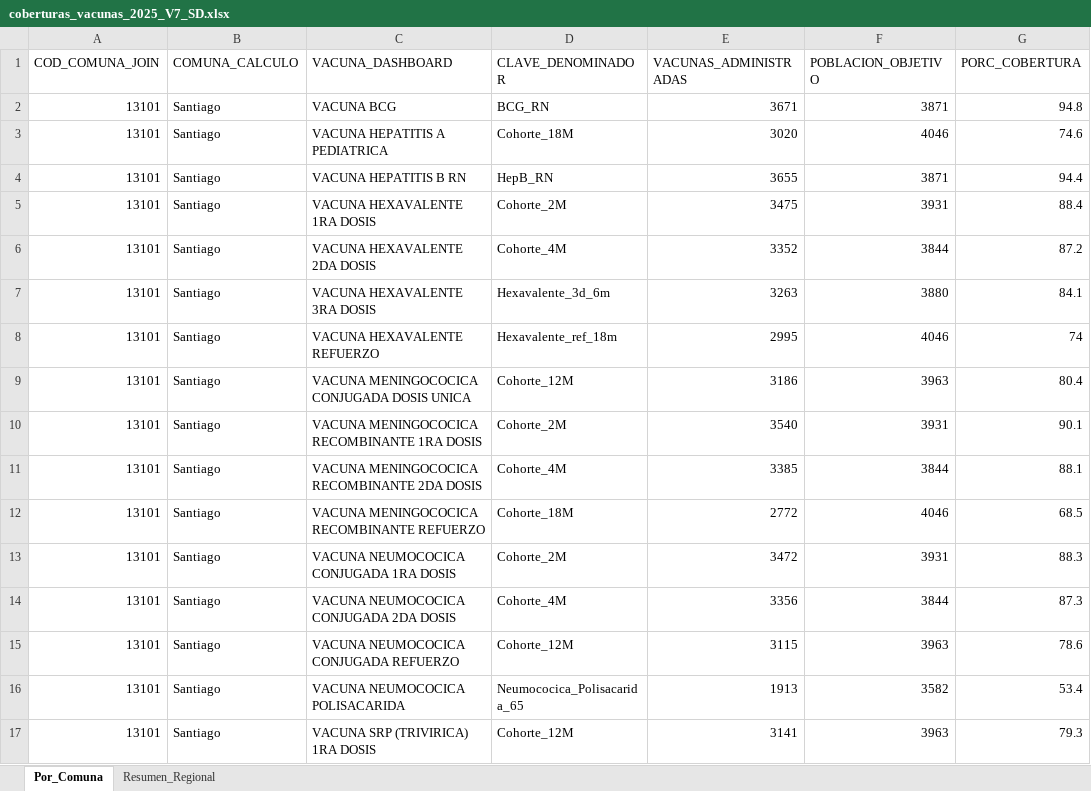
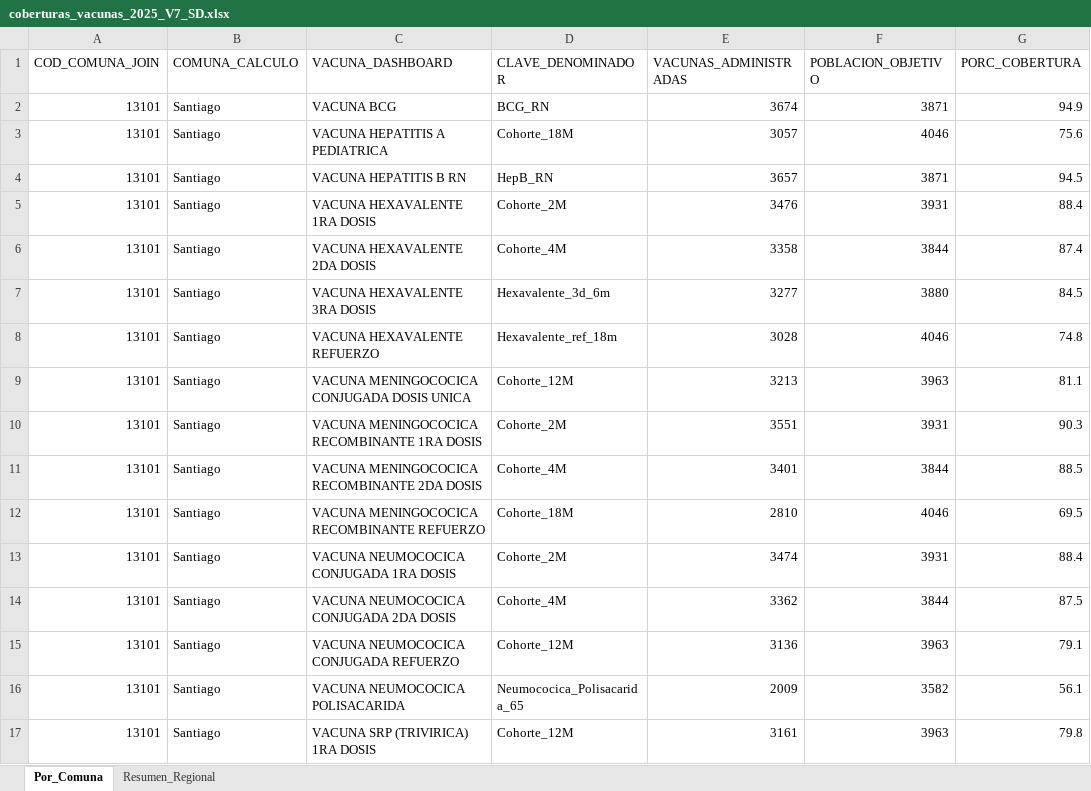
Before and after one commit to santiagofh/cobertura-programaticas-rm, an Excel workbook: output/coberturas_vacunas_2025_V7_SD.xlsx, sheet Por_Comuna, drawn as a sheet; only a part is shown; values as stored, in another font and other column widths than the file's, no borders; the diff covers the shown part only; the diff names each change by its address in the sheet, - before the commit and + after, or states it on an @@ line.

```diff
--- a/output/coberturas_vacunas_2025_V7_SD.xlsx (sheet Por_Comuna)
+++ b/output/coberturas_vacunas_2025_V7_SD.xlsx (sheet Por_Comuna)
-E2 (VACUNAS_ADMINISTRADAS): 3671
+E2 (VACUNAS_ADMINISTRADAS): 3674
-G2 (PORC_COBERTURA): 94.8
+G2 (PORC_COBERTURA): 94.9
-E3 (VACUNAS_ADMINISTRADAS): 3020
+E3 (VACUNAS_ADMINISTRADAS): 3057
-G3 (PORC_COBERTURA): 74.6
+G3 (PORC_COBERTURA): 75.6
-E4 (VACUNAS_ADMINISTRADAS): 3655
+E4 (VACUNAS_ADMINISTRADAS): 3657
-G4 (PORC_COBERTURA): 94.4
+G4 (PORC_COBERTURA): 94.5
-E5 (VACUNAS_ADMINISTRADAS): 3475
+E5 (VACUNAS_ADMINISTRADAS): 3476
-E6 (VACUNAS_ADMINISTRADAS): 3352
+E6 (VACUNAS_ADMINISTRADAS): 3358
-G6 (PORC_COBERTURA): 87.2
+G6 (PORC_COBERTURA): 87.4
-E7 (VACUNAS_ADMINISTRADAS): 3263
+E7 (VACUNAS_ADMINISTRADAS): 3277
-G7 (PORC_COBERTURA): 84.1
+G7 (PORC_COBERTURA): 84.5
-E8 (VACUNAS_ADMINISTRADAS): 2995
+E8 (VACUNAS_ADMINISTRADAS): 3028
-G8 (PORC_COBERTURA): 74
+G8 (PORC_COBERTURA): 74.8
-E9 (VACUNAS_ADMINISTRADAS): 3186
+E9 (VACUNAS_ADMINISTRADAS): 3213
-G9 (PORC_COBERTURA): 80.4
+G9 (PORC_COBERTURA): 81.1
-E10 (VACUNAS_ADMINISTRADAS): 3540
+E10 (VACUNAS_ADMINISTRADAS): 3551
-G10 (PORC_COBERTURA): 90.1
+G10 (PORC_COBERTURA): 90.3
-E11 (VACUNAS_ADMINISTRADAS): 3385
+E11 (VACUNAS_ADMINISTRADAS): 3401
-G11 (PORC_COBERTURA): 88.1
+G11 (PORC_COBERTURA): 88.5
-E12 (VACUNAS_ADMINISTRADAS): 2772
+E12 (VACUNAS_ADMINISTRADAS): 2810
-G12 (PORC_COBERTURA): 68.5
+G12 (PORC_COBERTURA): 69.5
-E13 (VACUNAS_ADMINISTRADAS): 3472
+E13 (VACUNAS_ADMINISTRADAS): 3474
-G13 (PORC_COBERTURA): 88.3
+G13 (PORC_COBERTURA): 88.4
-E14 (VACUNAS_ADMINISTRADAS): 3356
+E14 (VACUNAS_ADMINISTRADAS): 3362
-G14 (PORC_COBERTURA): 87.3
+G14 (PORC_COBERTURA): 87.5
-E15 (VACUNAS_ADMINISTRADAS): 3115
+E15 (VACUNAS_ADMINISTRADAS): 3136
-G15 (PORC_COBERTURA): 78.6
+G15 (PORC_COBERTURA): 79.1
-E16 (VACUNAS_ADMINISTRADAS): 1913
+E16 (VACUNAS_ADMINISTRADAS): 2009
-G16 (PORC_COBERTURA): 53.4
+G16 (PORC_COBERTURA): 56.1
-E17 (VACUNAS_ADMINISTRADAS): 3141
+E17 (VACUNAS_ADMINISTRADAS): 3161
-G17 (PORC_COBERTURA): 79.3
+G17 (PORC_COBERTURA): 79.8
```
Also changed, not shown: 1514 edited cells elsewhere in this sheet, sheet Resumen_Regional, output/coberturas_vacunas_2025_V7_CD.xlsx, 31 other files.
